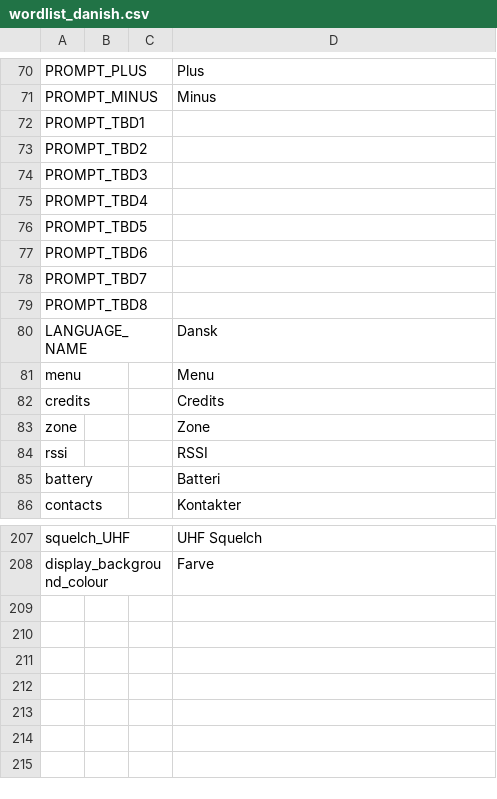
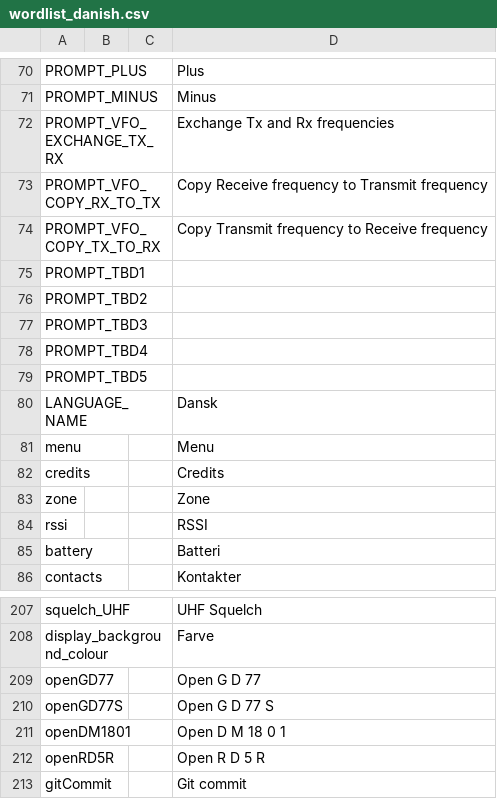
Before and after one commit to vk7js/voice-prompts, a CSV file: languages/danish/wordlist_danish.csv, drawn as a sheet; only a part is shown, gaps mark what is left out; removed rows and columns are numbered as before the commit, all else as after; the diff names each change by its address in the sheet, - before the commit and + after, or states it on an @@ line.

Commit message:
Added more items to wordlists

```diff
--- a/languages/danish/wordlist_danish.csv
+++ b/languages/danish/wordlist_danish.csv
+row 72: PROMPT_VFO_EXCHANGE_TX_RX |  |  | Exchange Tx and Rx frequencies
+row 73: PROMPT_VFO_COPY_RX_TO_TX |  |  | Copy Receive frequency to Transmit frequency
+row 74: PROMPT_VFO_COPY_TX_TO_RX |  |  | Copy Transmit frequency to Receive frequency
-row 77: PROMPT_TBD6
-row 78: PROMPT_TBD7
-row 79: PROMPT_TBD8
+row 209: openGD77 |  |  | Open G D 77
+row 210: openGD77S |  |  | Open G D 77 S
+row 211: openDM1801 |  |  | Open D M 18 0 1
+row 212: openRD5R |  |  | Open R D 5 R
+row 213: gitCommit |  |  | Git commit
```
Also changed, not shown: languages/english_UK/wordlist_english_UK.csv, languages/english_USA/wordlist_english_USA.csv, 11 other files.
